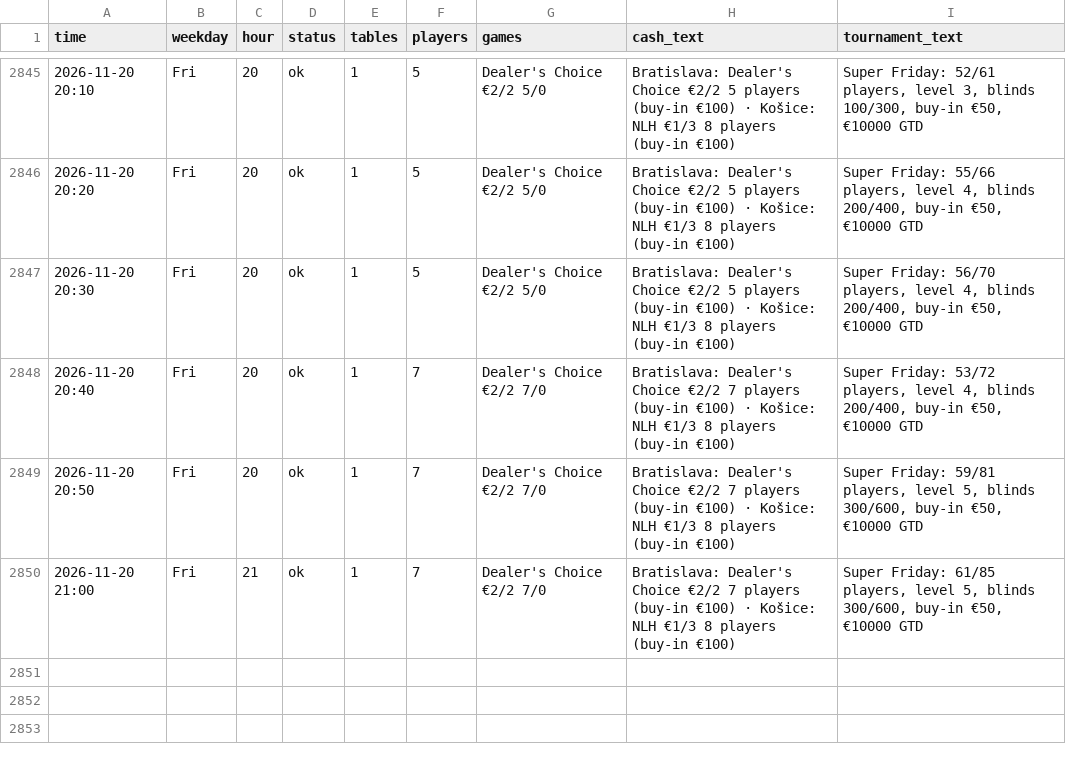
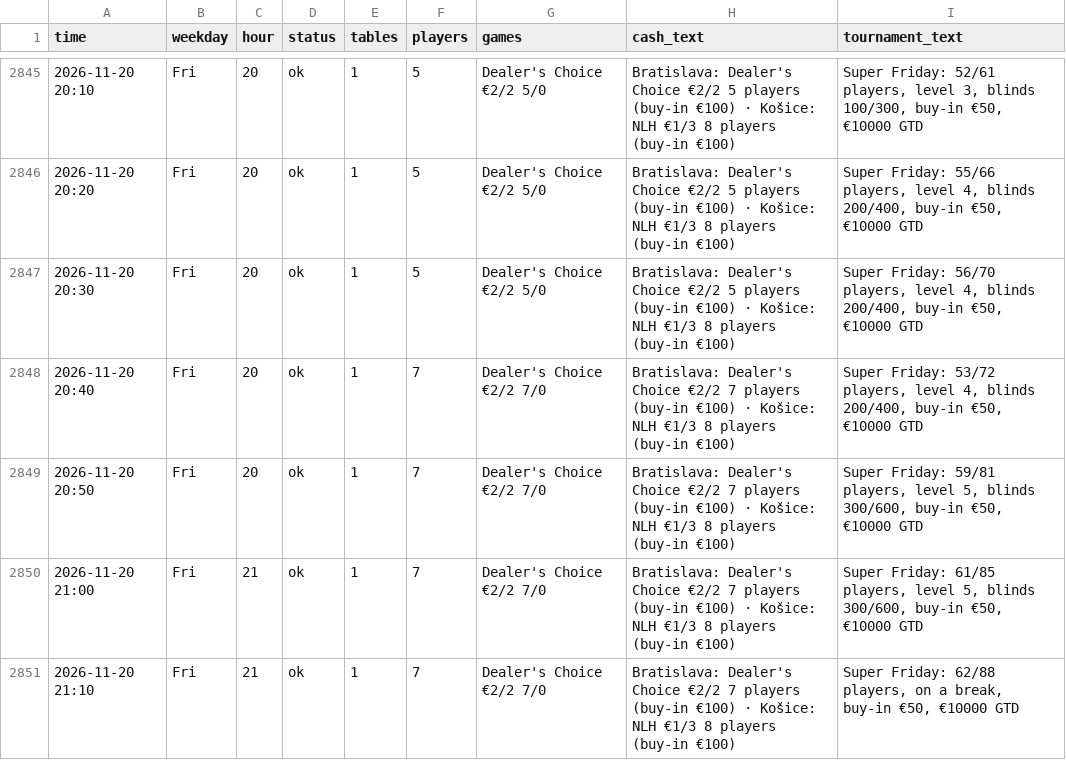
Before and after one commit to legendtoss/kings-tracker, a CSV file: data/banco/2026-11.csv, drawn as a sheet; only a part is shown, gaps mark what is left out; the diff names each change by its address in the sheet, - before the commit and + after, or states it on an @@ line.

```diff
--- a/data/banco/2026-11.csv
+++ b/data/banco/2026-11.csv
+row 2851: 2026-11-20 21:10 | Fri | 21 | ok | 1 | 7 | Dealer's Choice €2/2 7/0 | Bratislava: Dealer's Choice €2/2 7 players (buy-in €100) · Košice: NLH €1/3 8 players (buy-in €100) | Super Friday: 62/88 players, on a break, buy-in €50, €10000 GTD
```
Also changed, not shown: data/2026-11.csv, data/cardcasino/2026-11.csv, 8 other files.
